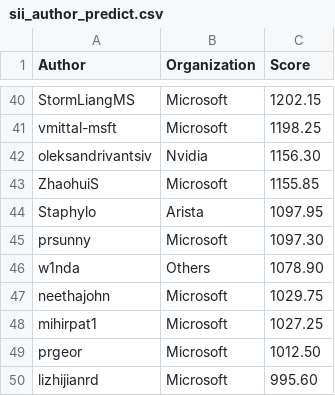
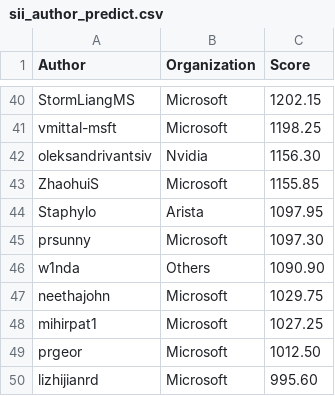
Before and after one commit to sonic-net/sonic-tsc, a CSV file: sii_author_predict.csv, drawn as a sheet; only a part is shown, gaps mark what is left out.

Commit message:
[automation] Update Sii Score by azure pipeline.

```diff
--- a/sii_author_predict.csv
+++ b/sii_author_predict.csv
@@ -45,3 +45,3 @@ Staphylo,Arista,1097.95
 prsunny,Microsoft,1097.30
-w1nda,Others,1078.90
+w1nda,Others,1090.90
 neethajohn,Microsoft,1029.75
```
Also changed, not shown: sii_org_predict.csv.
